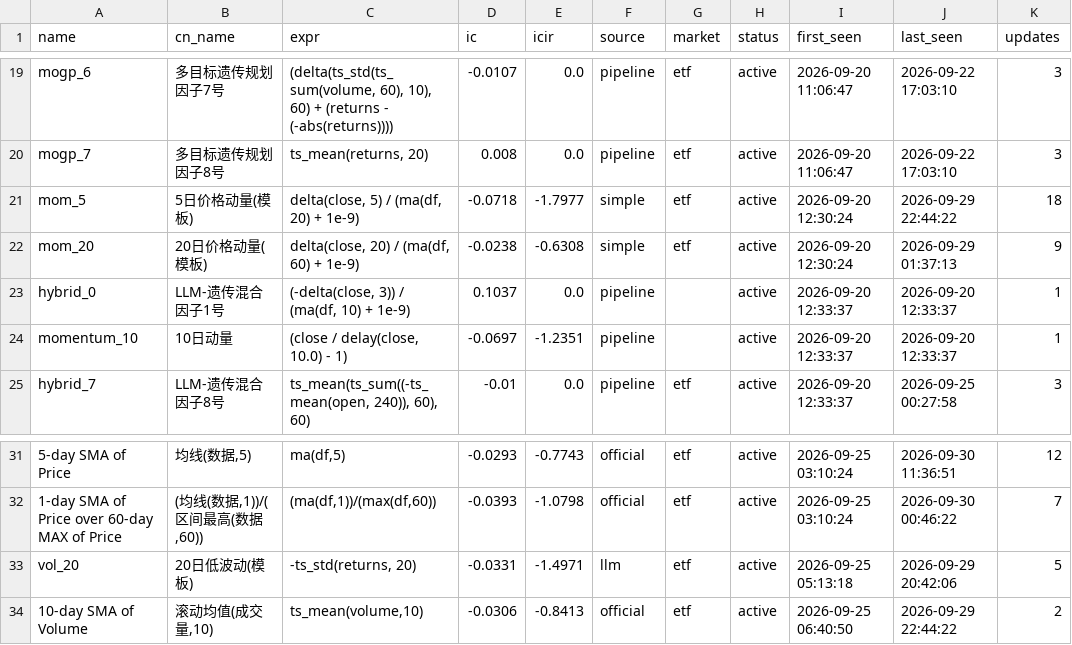
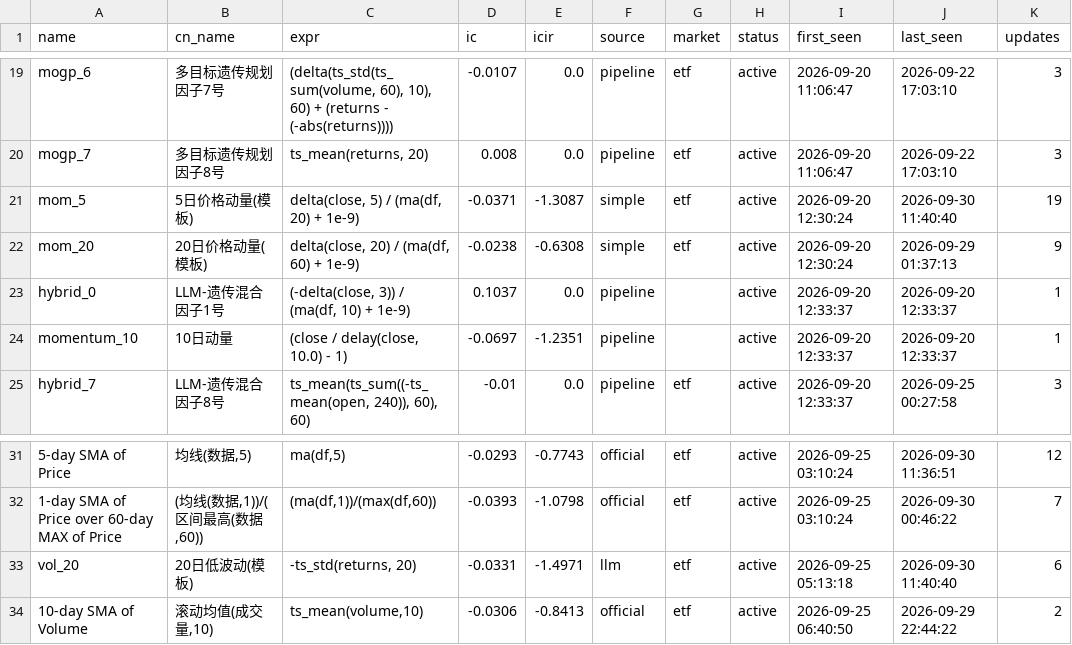
Before and after one commit to huoshuxiao/ai.shensuan, a CSV file: etf/v1/data/library/factor_library.csv, drawn as a sheet; only a part is shown, gaps mark what is left out; the diff names each change by its address in the sheet, - before the commit and + after, or states it on an @@ line.

Commit message:
[factor-lib] 因子库更新: 36 总 / 36 活跃

```diff
--- a/etf/v1/data/library/factor_library.csv
+++ b/etf/v1/data/library/factor_library.csv
-D21 (ic): -0.0718
+D21 (ic): -0.0371
-E21 (icir): -1.7977
+E21 (icir): -1.3087
-J21 (last_seen): 2026-09-29 22:44:22
+J21 (last_seen): 2026-09-30 11:40:40
-K21 (updates): 18
+K21 (updates): 19
-J33 (last_seen): 2026-09-29 20:42:06
+J33 (last_seen): 2026-09-30 11:40:40
-K33 (updates): 5
+K33 (updates): 6
```
Also changed, not shown: 2 other files.
